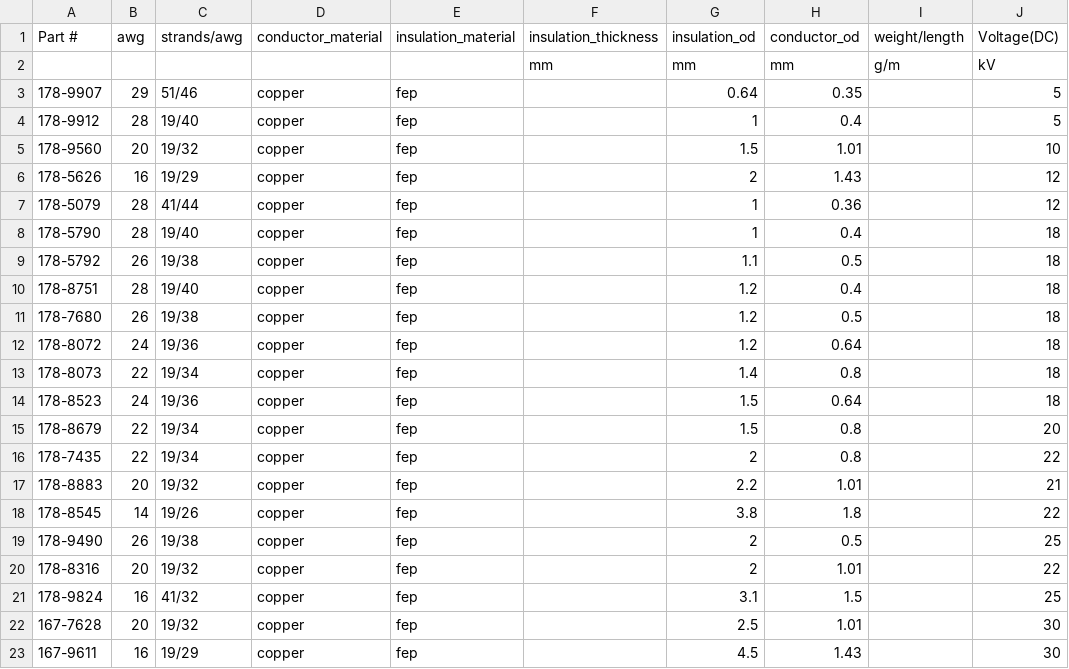
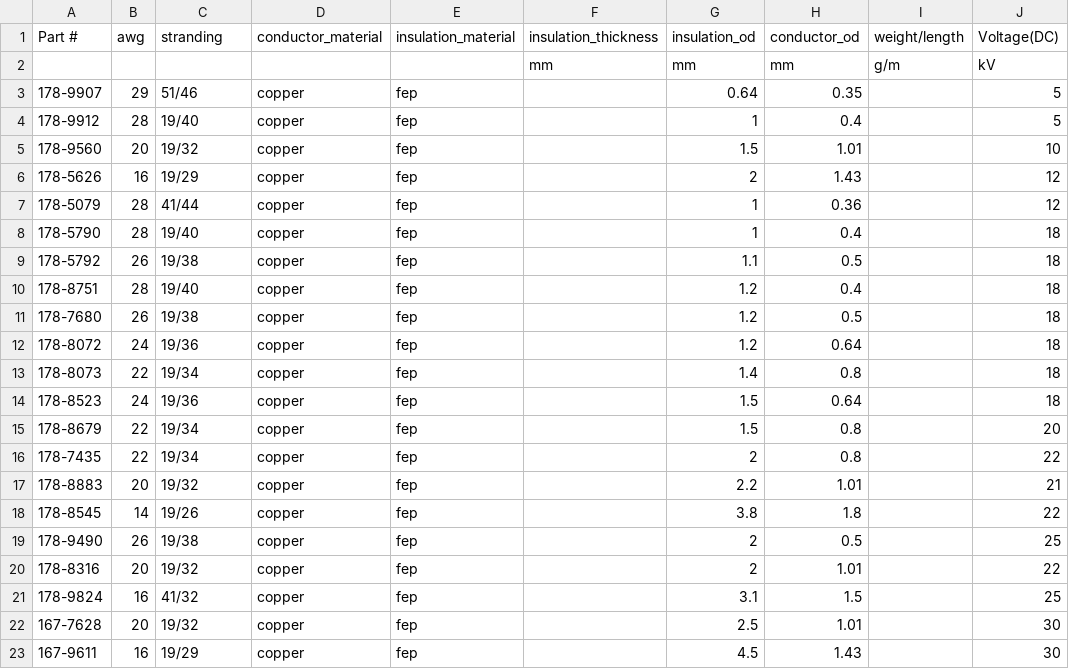
Before and after one commit to nasa-jpl/TetherCAD, a CSV file: databases/Teledyne-HV-FEP-2023_WireDB.csv, drawn as a sheet.

```diff
--- a/databases/Teledyne-HV-FEP-2023_WireDB.csv
+++ b/databases/Teledyne-HV-FEP-2023_WireDB.csv
@@ -1,2 +1,2 @@
-Part #,awg,strands/awg,conductor_material,insulation_material,insulation_thickness,insulation_od,conductor_od,weight/length,Voltage(DC)
+Part #,awg,stranding,conductor_material,insulation_material,insulation_thickness,insulation_od,conductor_od,weight/length,Voltage(DC)
 ,,,,,mm,mm,mm,g/m,kV
```
Also changed, not shown: databases/material_DB.csv, 8 other files.
